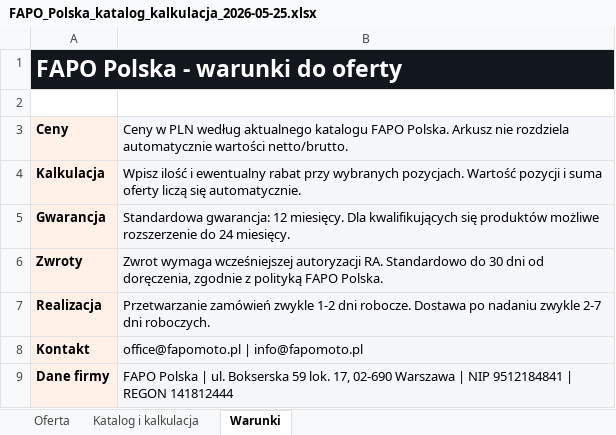
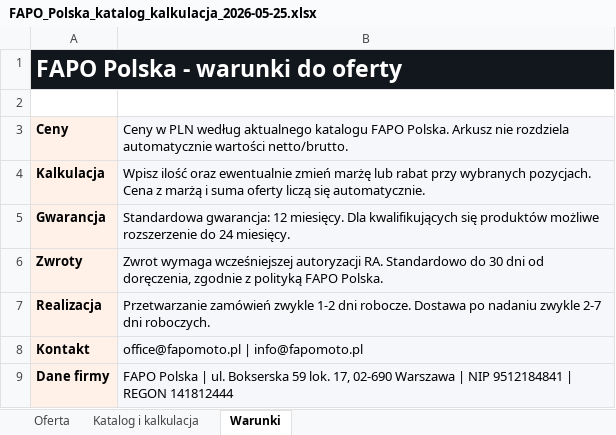
Before and after one commit to piotrmodlinski-collab/Projekt-FAPO-Polska, an Excel workbook: oferty/FAPO_Polska_katalog_kalkulacja_2026-05-25.xlsx, sheet Warunki, drawn as a sheet; values as stored, in another font and other column widths than the file's, no borders; the diff names each change by its address in the sheet, - before the commit and + after, or states it on an @@ line.

```diff
--- a/oferty/FAPO_Polska_katalog_kalkulacja_2026-05-25.xlsx (sheet Warunki)
+++ b/oferty/FAPO_Polska_katalog_kalkulacja_2026-05-25.xlsx (sheet Warunki)
-B4: Wpisz ilość i ewentualny rabat przy wybranych pozycjach. Wartość pozycji i suma…
+B4: Wpisz ilość oraz ewentualnie zmień marżę lub rabat przy wybranych pozycjach. Cena z marżą i suma…
```
Also changed, not shown: sheet Katalog i kalkulacja, sheet Oferta, 1 other file.
